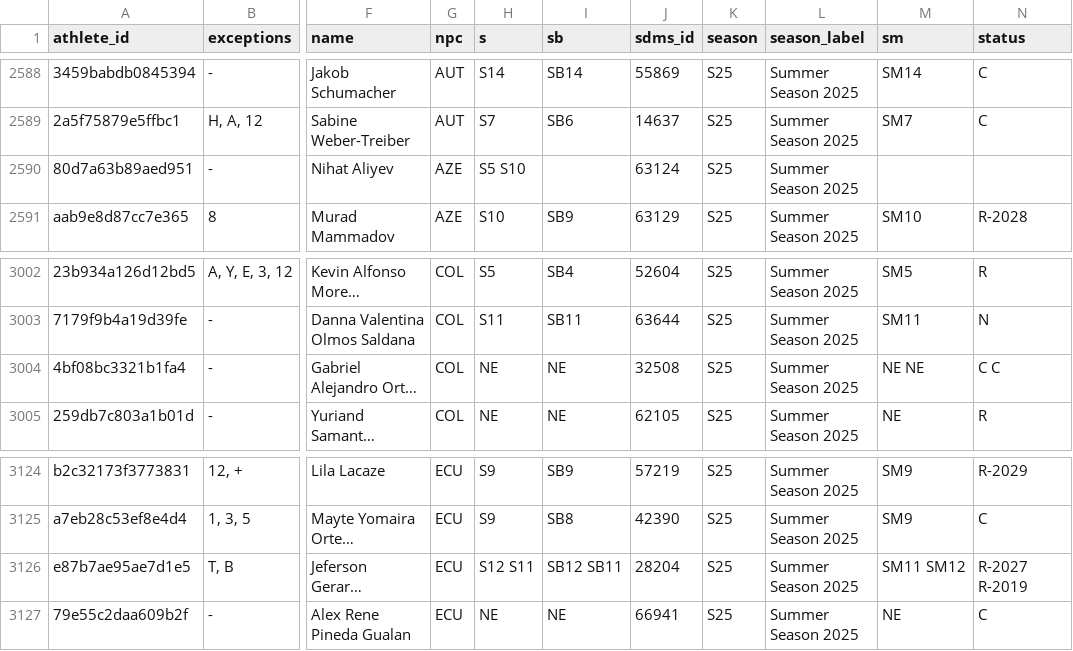
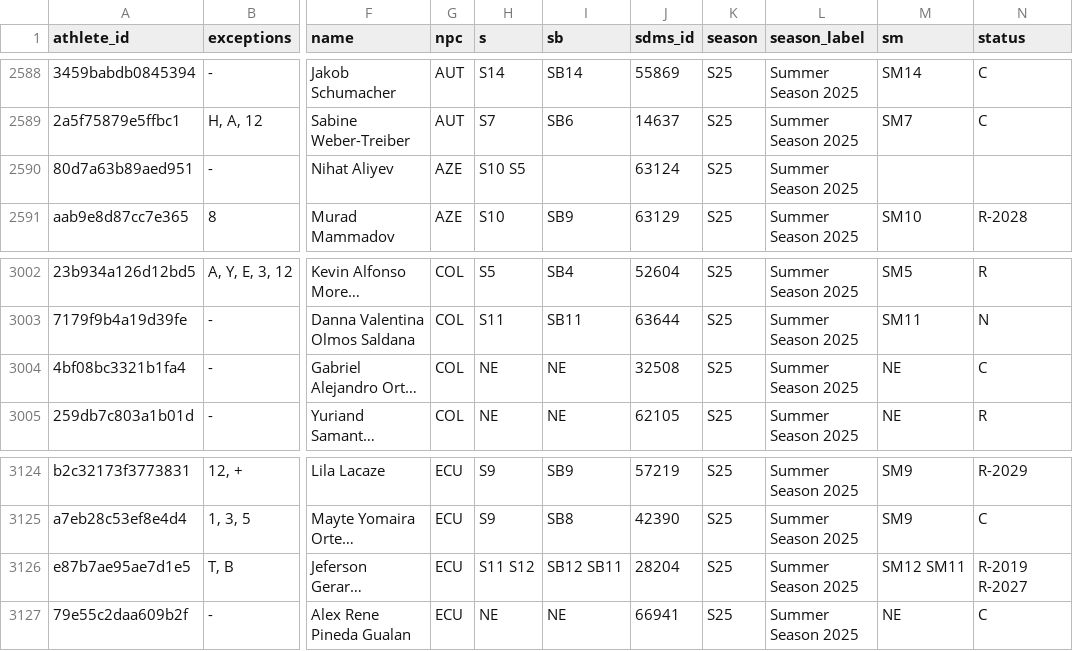
Before and after one commit to OpenWaterXT/1, a CSV file: data/latest.csv, drawn as a sheet; only a part is shown, gaps mark what is left out; long unchanged cells end in …; the diff names each change by its address in the sheet, - before the commit and + after, or states it on an @@ line.

```diff
--- a/data/latest.csv
+++ b/data/latest.csv
-H2590 (s): S5 S10
+H2590 (s): S10 S5
-M3004 (sm): NE NE
+M3004 (sm): NE
-N3004 (status): C C
+N3004 (status): C
-H3126 (s): S12 S11
+H3126 (s): S11 S12
-M3126 (sm): SM11 SM12
+M3126 (sm): SM12 SM11
-N3126 (status): R-2027 R-2019
+N3126 (status): R-2019 R-2027
```
Also changed, not shown: data/seasons/S25.csv, 3 other files.
